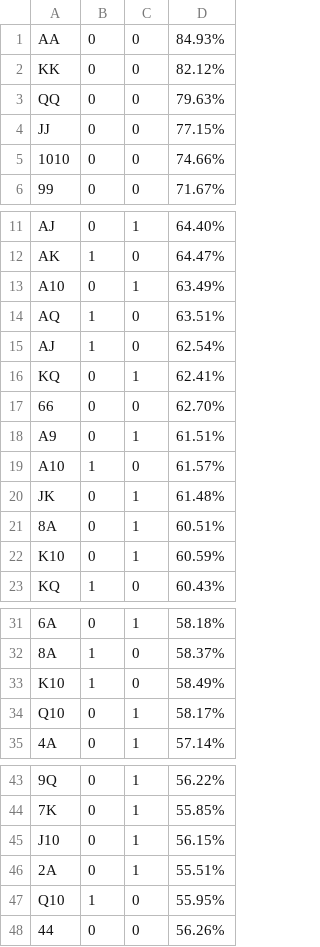
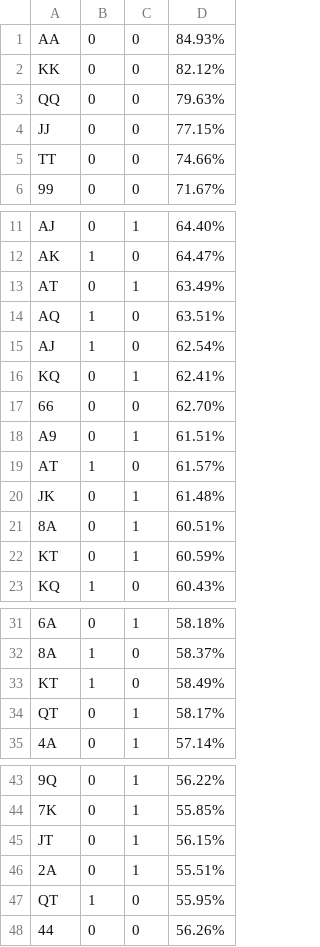
Before and after one commit to gaborwho/poker-player-ecser, a CSV file: preflop.csv, drawn as a sheet; only a part is shown, gaps mark what is left out; the diff covers the shown part only; the diff names each change by its address in the sheet, - before the commit and + after, or states it on an @@ line.

Commit message:
preflop format

```diff
--- a/preflop.csv
+++ b/preflop.csv
-A5: 1010
+A5: TT
-A13: A10
+A13: AT
-A19: A10
+A19: AT
-A22: K10
+A22: KT
-A33: K10
+A33: KT
-A34: Q10
+A34: QT
-A45: J10
+A45: JT
-A47: Q10
+A47: QT
```
Also changed, not shown: 3 edited cells elsewhere in this file.
